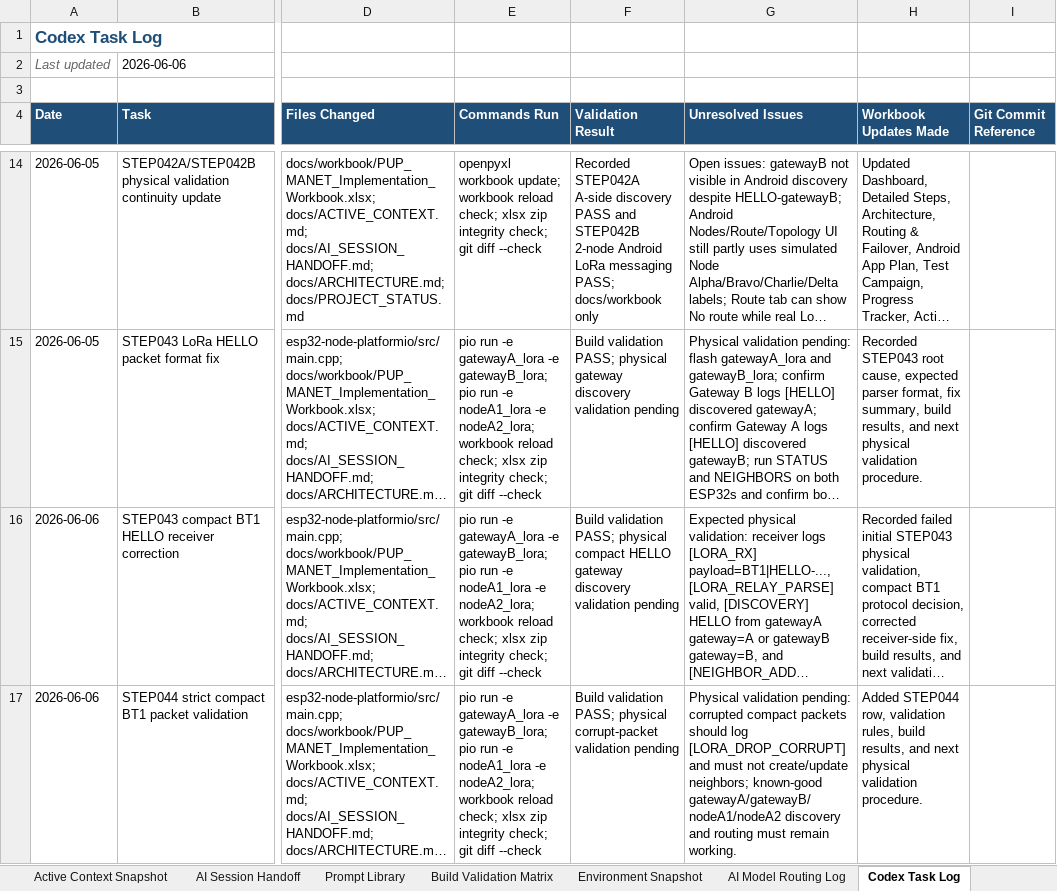
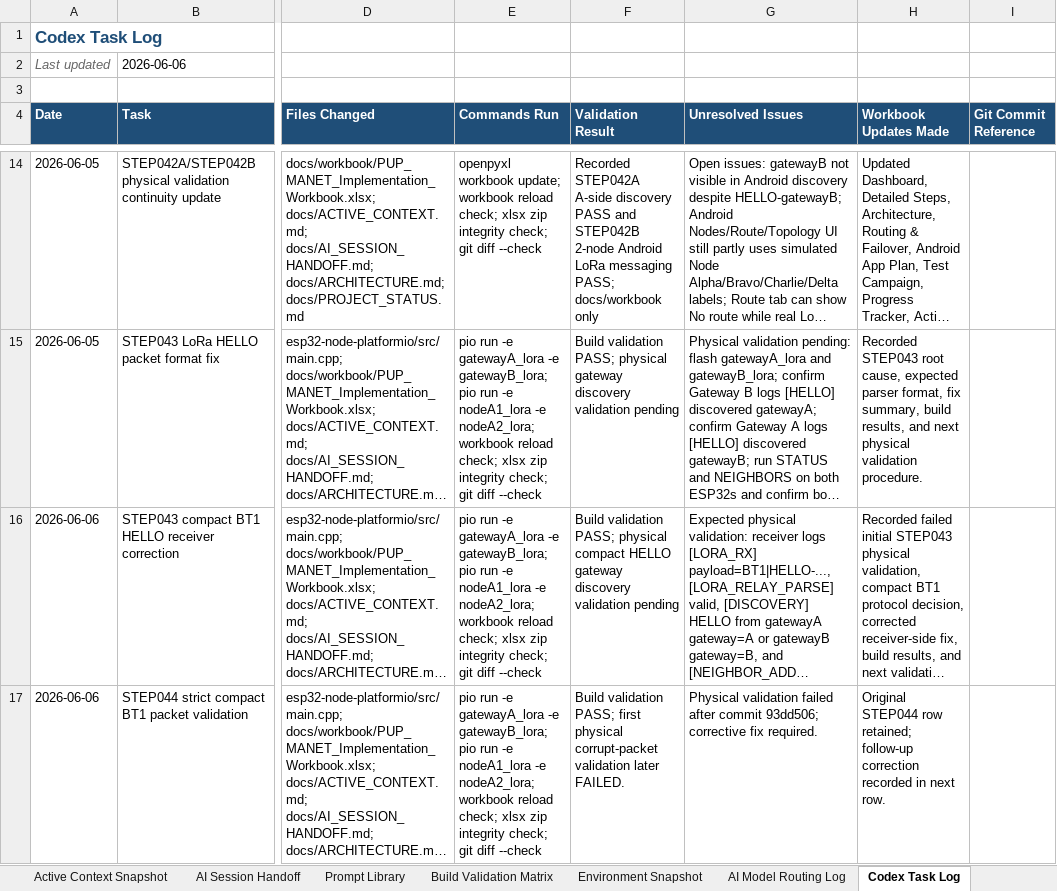
Before and after one commit to pagibetech/pup-manet-emergency-messaging, an Excel workbook: docs/workbook/PUP_MANET_Implementation_Workbook.xlsx, sheet Codex Task Log, drawn as a sheet; only a part is shown, gaps mark what is left out; long unchanged cells end in …; values as stored, in another font and other column widths than the file's, no borders; the diff covers the shown part only; the diff names each change by its address in the sheet, - before the commit and + after, or states it on an @@ line.

Commit message:
STEP044 fix corrupt HELLO validation

```diff
--- a/docs/workbook/PUP_MANET_Implementation_Workbook.xlsx (sheet Codex Task Log)
+++ b/docs/workbook/PUP_MANET_Implementation_Workbook.xlsx (sheet Codex Task Log)
-F17 (Validation Result): …validation PASS; physical corrupt-packet validation pending
+F17 (Validation Result): …validation PASS; first physical corrupt-packet validation later FAILED.
-G17 (Unresolved Issues): Physical validation pending: corrupted compact packets should log [LORA_DROP_CORRUPT] and must not create/update neighbors; known-good gatewayA/gatewayB/nodeA1/nodeA2 discovery and routing must remain working.
+G17 (Unresolved Issues): Physical validation failed after commit 93dd506; corrective fix required.
-H17 (Workbook Updates Made): Added STEP044 row, validation rules, build results, and next physical validation procedure.
+H17 (Workbook Updates Made): Original STEP044 row retained; follow-up correction recorded in next row.
```
Also changed, not shown: 1 added row elsewhere in this sheet, sheet AI Session Handoff, sheet Active Context Snapshot, sheet Architecture, sheet Detailed Steps, sheet Build Validation Matrix, sheet Test Campaign, 4 more sheets, 6 other files.
